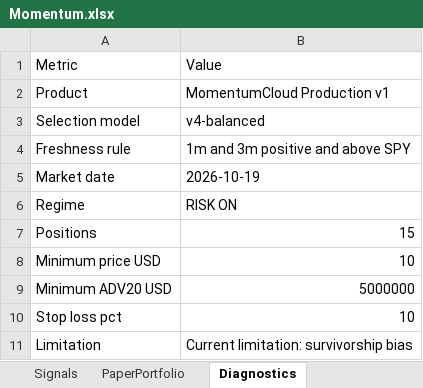
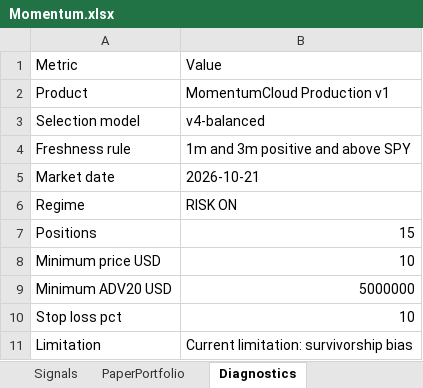
Before and after one commit to tartkennet/MomentumCloud, an Excel workbook: Momentum.xlsx, sheet Diagnostics, drawn as a sheet; values as stored, in another font and other column widths than the file's, no borders; the diff names each change by its address in the sheet, - before the commit and + after, or states it on an @@ line.

```diff
--- a/Momentum.xlsx (sheet Diagnostics)
+++ b/Momentum.xlsx (sheet Diagnostics)
-B5: 2026-10-19
+B5: 2026-10-21
```
Also changed, not shown: sheet Kandidater, sheet PaperPortfolio, 5 other files.
